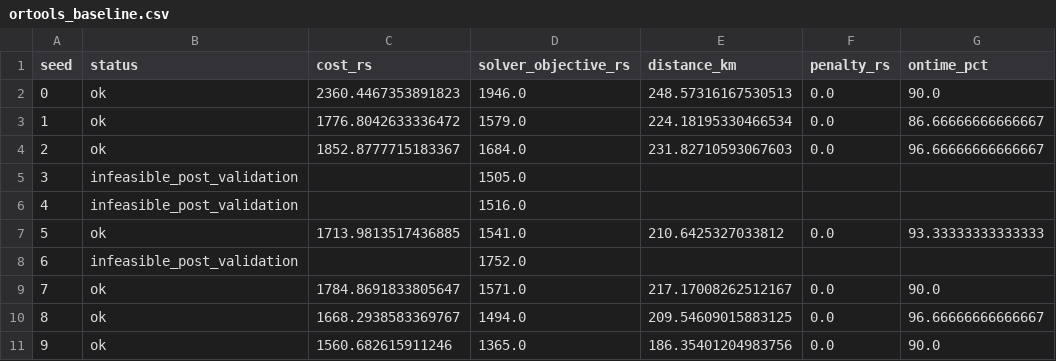
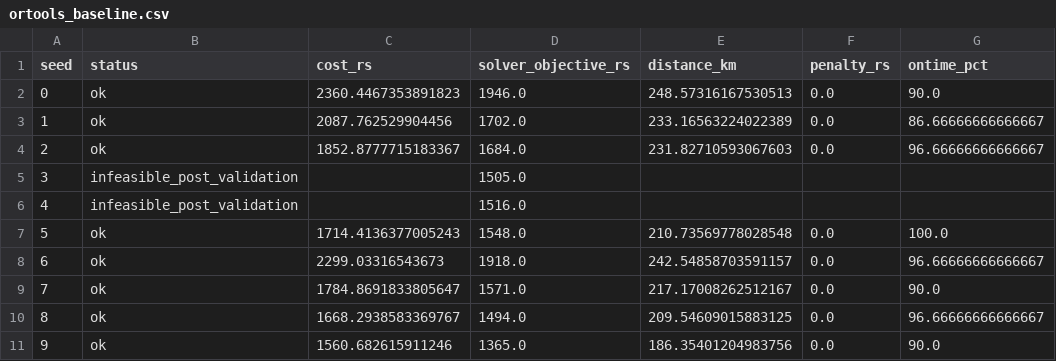
Before and after one commit to Madhan-KJ/Trajecta, a CSV file: results/ortools_baseline.csv, drawn as a sheet.

Commit message:
System update
Updated the project to cover:
1. Fair baseline.
2. Metaheuristic baselines.
3. Solomon and Cordeau benchmarks.
4. Multiple instances, seeds, optimality gaps and scalability.
5. Ablation.

```diff
--- a/results/ortools_baseline.csv
+++ b/results/ortools_baseline.csv
@@ -2,3 +2,3 @@ seed,status,cost_rs,solver_objective_rs,distance_km,penalty_rs,ontime_pct
 0,ok,2360.4467353891823,1946.0,248.57316167530513,0.0,90.0
-1,ok,1776.8042633336472,1579.0,224.18195330466534,0.0,86.66666666666667
+1,ok,2087.762529904456,1702.0,233.16563224022389,0.0,86.66666666666667
 2,ok,1852.8777715183367,1684.0,231.82710593067603,0.0,96.66666666666667
@@ -6,4 +6,4 @@ seed,status,cost_rs,solver_objective_rs,distance_km,penalty_rs,ontime_pct
 4,infeasible_post_validation,,1516.0,,,
-5,ok,1713.9813517436885,1541.0,210.6425327033812,0.0,93.33333333333333
-6,infeasible_post_validation,,1752.0,,,
+5,ok,1714.4136377005243,1548.0,210.73569778028548,0.0,100.0
+6,ok,2299.03316543673,1918.0,242.54858703591157,0.0,96.66666666666667
 7,ok,1784.8691833805647,1571.0,217.17008262512167,0.0,90.0
```
Also changed, not shown: results/benchmark_algorithm_runs.csv, 6 other files.
